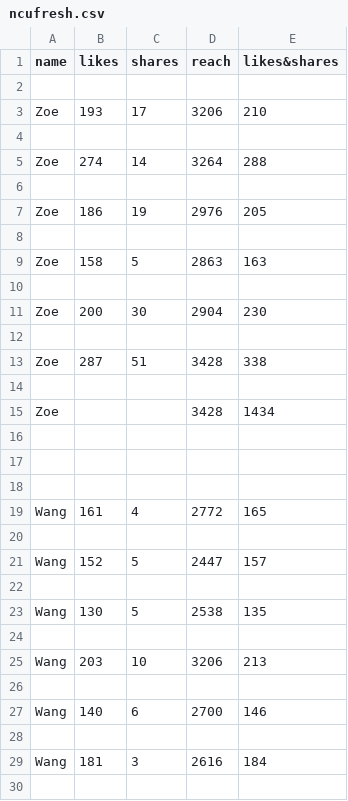
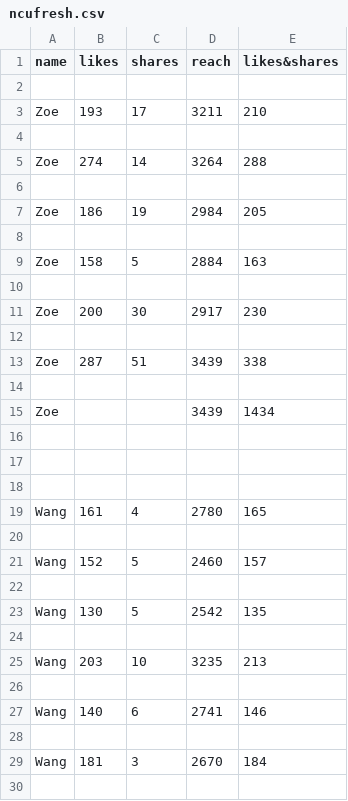
Before and after one commit to Matthew-HMS/ncufreshig_trend, a CSV file: ncufresh.csv, drawn as a sheet; only a part is shown; the diff covers the shown part only.

Commit message:
update csv

```diff
--- a/ncufresh.csv
+++ b/ncufresh.csv
@@ -2,3 +2,3 @@ name,likes,shares,reach,likes&shares
 
-Zoe,193,17,3206,210
+Zoe,193,17,3211,210
 
@@ -6,11 +6,11 @@ Zoe,274,14,3264,288
 
-Zoe,186,19,2976,205
+Zoe,186,19,2984,205
 
-Zoe,158,5,2863,163
+Zoe,158,5,2884,163
 
-Zoe,200,30,2904,230
+Zoe,200,30,2917,230
 
-Zoe,287,51,3428,338
+Zoe,287,51,3439,338
 
-Zoe,,,3428,1434
+Zoe,,,3439,1434
 
@@ -18,13 +18,13 @@ Zoe,,,3428,1434
 
-Wang,161,4,2772,165
+Wang,161,4,2780,165
 
-Wang,152,5,2447,157
+Wang,152,5,2460,157
 
-Wang,130,5,2538,135
+Wang,130,5,2542,135
 
-Wang,203,10,3206,213
+Wang,203,10,3235,213
 
-Wang,140,6,2700,146
+Wang,140,6,2741,146
 
-Wang,181,3,2616,184
+Wang,181,3,2670,184
 
```
Also changed, not shown: 2 added rows, 2 removed rows and 31 edited cells elsewhere in this file.
